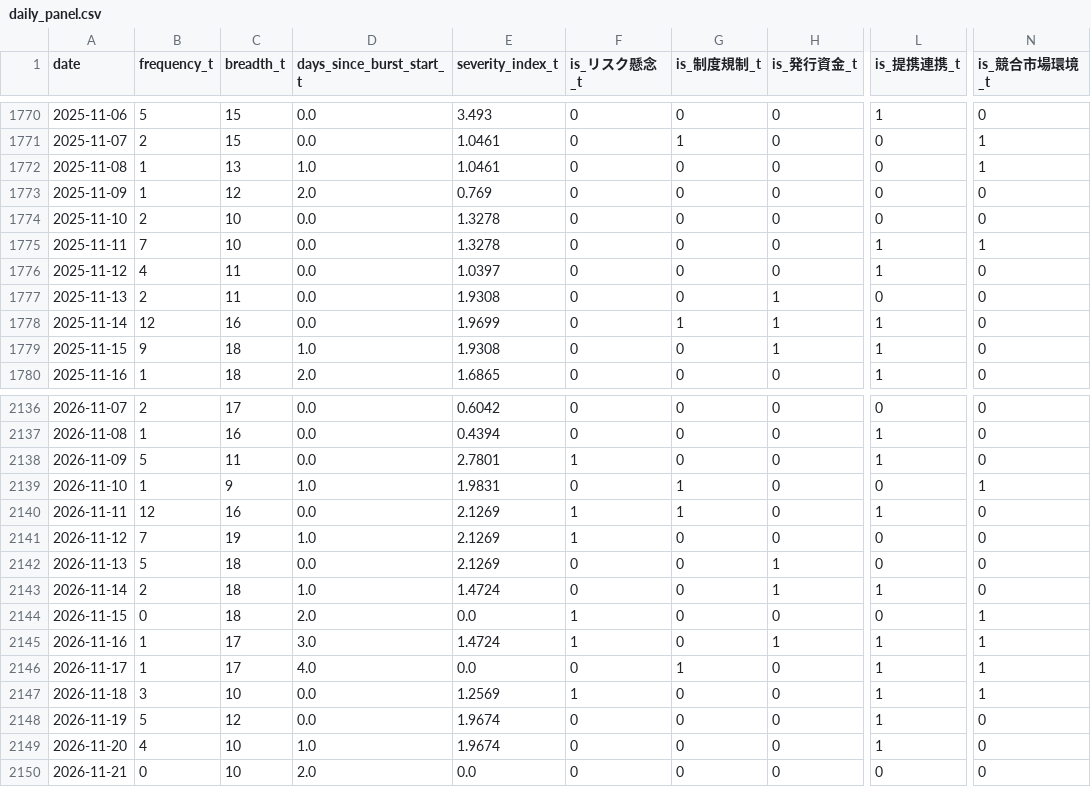
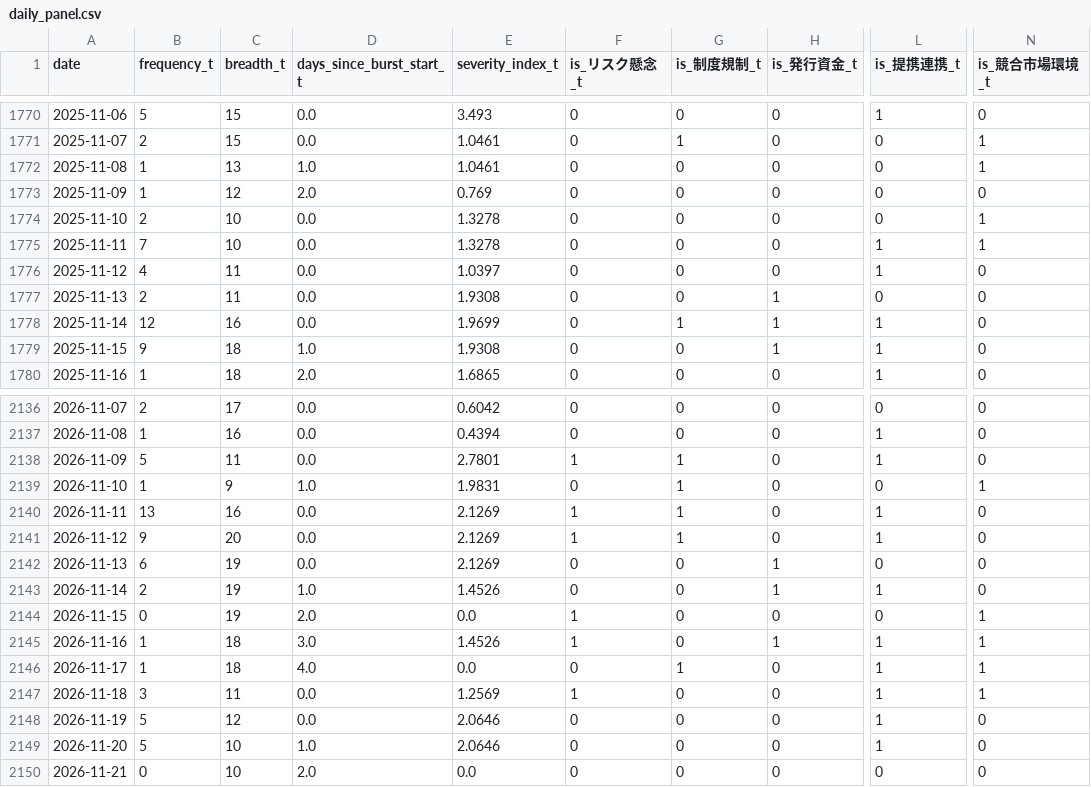
Before and after one commit to matsuno04/jpyc-news-v2, a CSV file: data/daily_panel.csv, drawn as a sheet; only a part is shown, gaps mark what is left out; the diff names each change by its address in the sheet, - before the commit and + after, or states it on an @@ line.

```diff
--- a/data/daily_panel.csv
+++ b/data/daily_panel.csv
-N1774 (is_競合市場環境_t): 0
+N1774 (is_競合市場環境_t): 1
-G2138 (is_制度規制_t): 0
+G2138 (is_制度規制_t): 1
-B2140 (frequency_t): 12
+B2140 (frequency_t): 13
-B2141 (frequency_t): 7
+B2141 (frequency_t): 9
-C2141 (breadth_t): 19
+C2141 (breadth_t): 20
-D2141 (days_since_burst_start_t): 1.0
+D2141 (days_since_burst_start_t): 0.0
-G2141 (is_制度規制_t): 0
+G2141 (is_制度規制_t): 1
-L2141 (is_提携連携_t): 0
+L2141 (is_提携連携_t): 1
-B2142 (frequency_t): 5
+B2142 (frequency_t): 6
-C2142:C2144 (breadth_t): 18
+C2142:C2144 (breadth_t): 19
-E2143 (severity_index_t): 1.4724
+E2143 (severity_index_t): 1.4526
-C2145:C2146 (breadth_t): 17
+C2145:C2146 (breadth_t): 18
-E2145 (severity_index_t): 1.4724
+E2145 (severity_index_t): 1.4526
-C2147 (breadth_t): 10
+C2147 (breadth_t): 11
-E2148:E2149 (severity_index_t): 1.9674
+E2148:E2149 (severity_index_t): 2.0646
-B2149 (frequency_t): 4
+B2149 (frequency_t): 5
```
Also changed, not shown: data/event_summary.csv, 2 other files.
